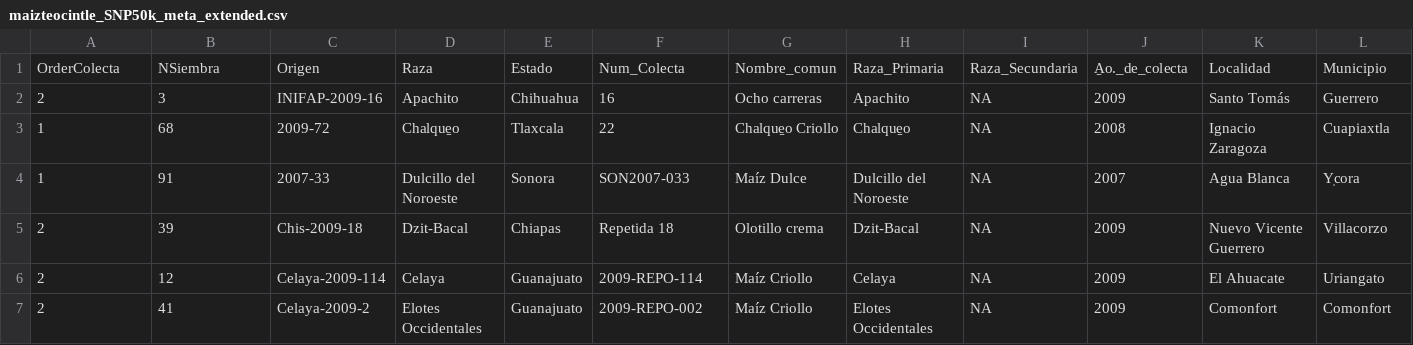
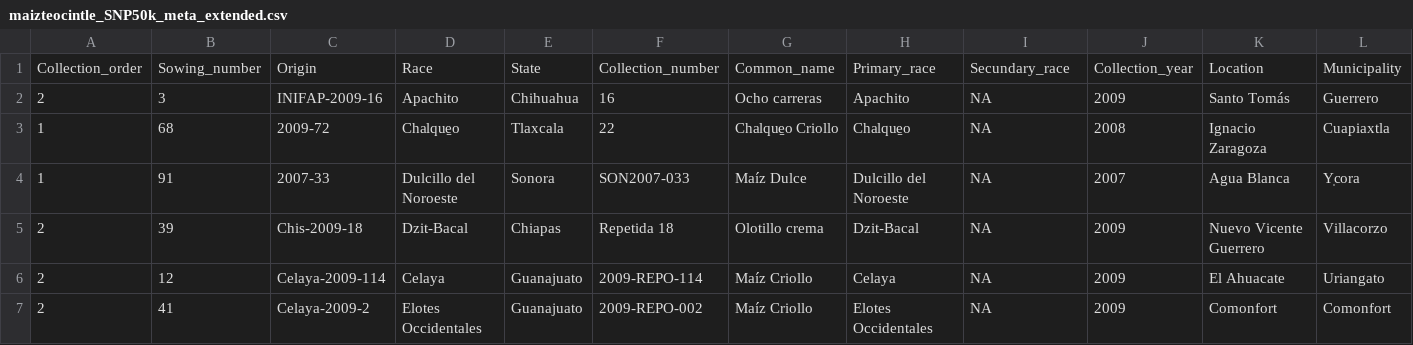
Before and after one commit to Duhyadi/Deleterious-alleles-in-landraces-of-maize, a CSV file: Arteaga_et_al_2016/Meta/maizteocintle_SNP50k_meta_extended.csv, drawn as a sheet; only a part is shown; removed rows and columns are numbered as before the commit, all else as after; rows hold the shown columns only; the diff names each change by its address in the sheet, - before the commit and + after, or states it on an @@ line.

```diff
--- a/Arteaga_et_al_2016/Meta/maizteocintle_SNP50k_meta_extended.csv
+++ b/Arteaga_et_al_2016/Meta/maizteocintle_SNP50k_meta_extended.csv
-row 1: OrderColecta | NSiembra | Origen | Raza | Estado | Num_Colecta | Nombre_comun | Raza_Primaria | Raza_Secundaria | A̱o._de_colecta | Localidad | Municipio
+row 1: Collection_order | Sowing_number | Origin | Race | State | Collection_number | Common_name | Primary_race | Secundary_race | Collection_year | Location | Municipality
```
Also changed, not shown: 1 other file.
